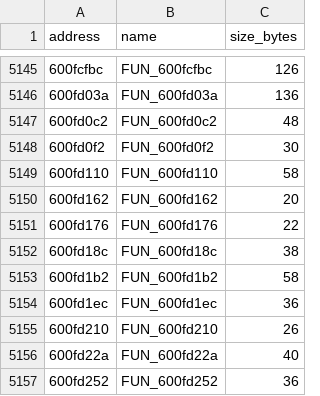
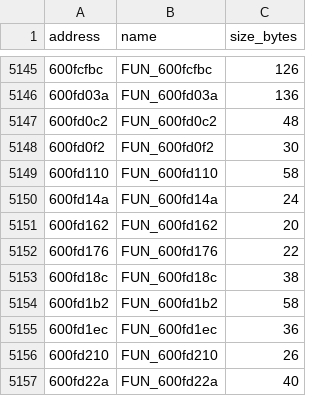
Before and after one commit to Skylled/stadiaRawBtFw, a CSV file: analysis/ghidra/bruce_functions.csv, drawn as a sheet; only a part is shown, gaps mark what is left out; the shorter side is filled out with more unchanged rows.

```diff
--- a/analysis/ghidra/bruce_functions.csv
+++ b/analysis/ghidra/bruce_functions.csv
@@ -5149,2 +5149,3 @@ address,name,size_bytes
 600fd110,FUN_600fd110,58
+600fd14a,FUN_600fd14a,24
 600fd162,FUN_600fd162,20
```
Also changed, not shown: 20 other files.
